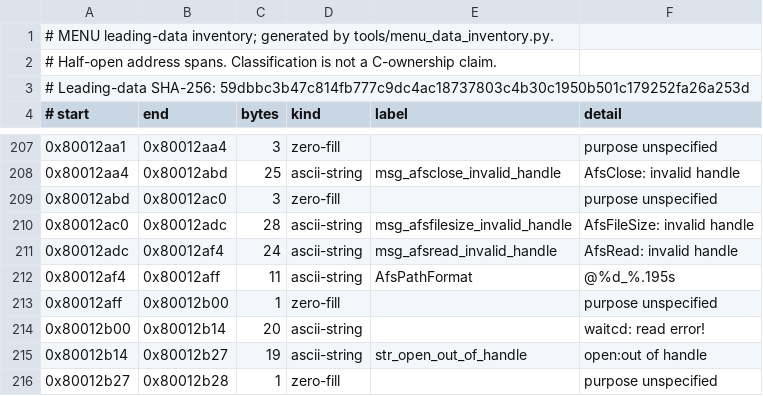
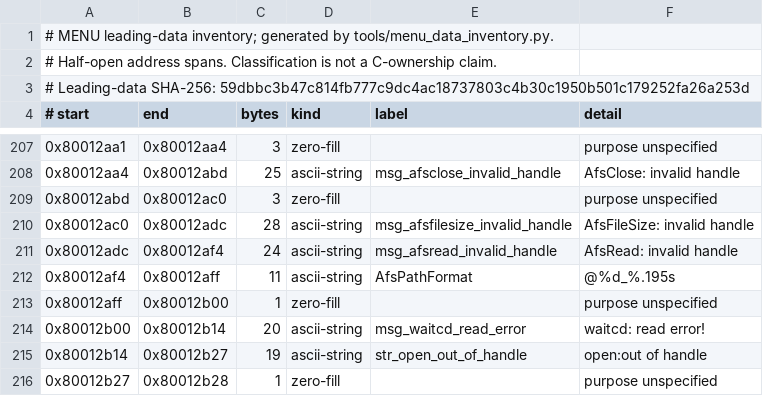
Before and after one commit to Fuuzetsu/tenchu-decomp, a TSV file: reference/menu-leading-data.tsv, drawn as a sheet; only a part is shown, gaps mark what is left out; the diff covers the shown part only.

```diff
--- a/reference/menu-leading-data.tsv
+++ b/reference/menu-leading-data.tsv
@@ -213,3 +213,3 @@
 0x80012aff	0x80012b00	1	zero-fill		purpose unspecified
-0x80012b00	0x80012b14	20	ascii-string		"waitcd: read error!"
+0x80012b00	0x80012b14	20	ascii-string	msg_waitcd_read_error	"waitcd: read error!"
 0x80012b14	0x80012b27	19	ascii-string	str_open_out_of_handle	"open:out of handle"
```
Also changed, not shown: 22 edited cells elsewhere in this file, 43 other files.
